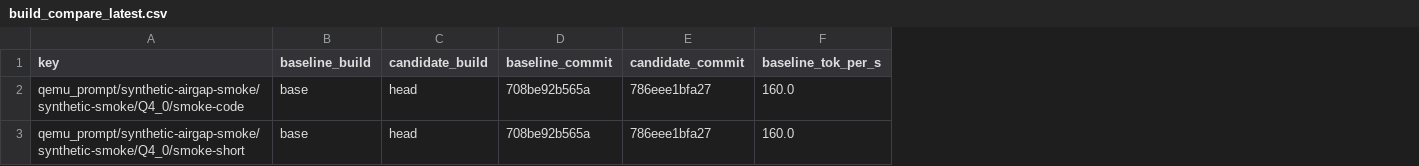
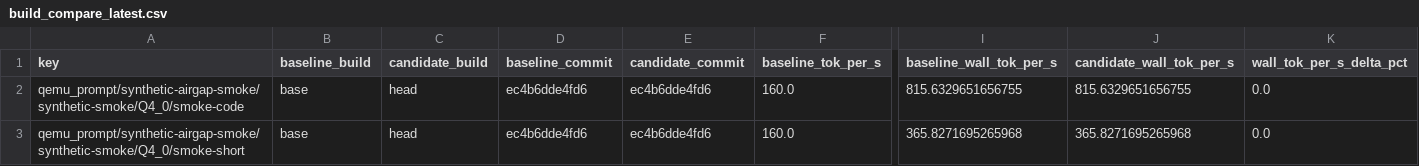
Before and after one commit to daniel-mf-92/holyc-inference, a CSV file: bench/results/build_compare_latest.csv, drawn as a sheet; only a part is shown, gaps mark what is left out; the diff names each change by its address in the sheet, - before the commit and + after, or states it on an @@ line.

```diff
--- a/bench/results/build_compare_latest.csv
+++ b/bench/results/build_compare_latest.csv
+column I (baseline_wall_tok_per_s), rows 2-3: 815.6329651656755 | 365.8271695265968
+column J (candidate_wall_tok_per_s), rows 2-3: 815.6329651656755 | 365.8271695265968
+column K (wall_tok_per_s_delta_pct), rows 2-3: 0.0 | 0.0
-D2:D3 (baseline_commit): 708be92b565a
+D2:D3 (baseline_commit): ec4b6dde4fd6
-E2:E3 (candidate_commit): 786eee1bfa27
+E2:E3 (candidate_commit): ec4b6dde4fd6
```
Also changed, not shown: 6 other files.
